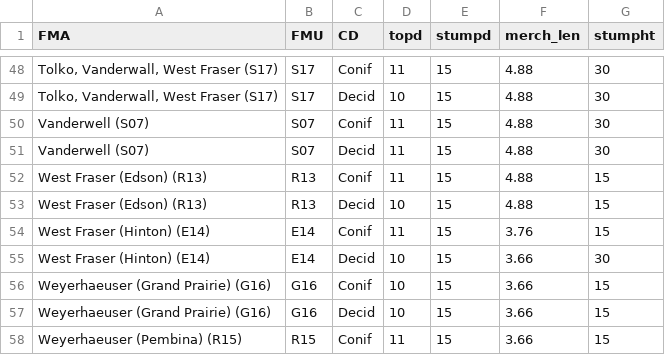
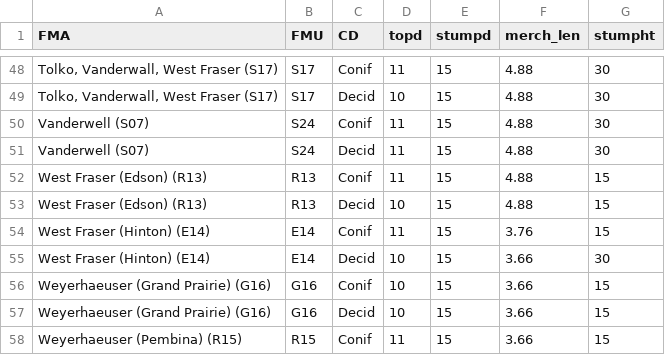
Before and after one commit to gwa-uab/histressup, a CSV file: data/util_std.csv, drawn as a sheet; only a part is shown, gaps mark what is left out; the diff names each change by its address in the sheet, - before the commit and + after, or states it on an @@ line.

```diff
--- a/data/util_std.csv
+++ b/data/util_std.csv
-B50:B51 (FMU): S07
+B50:B51 (FMU): S24
```
Also changed, not shown: data/piece_size.csv.
